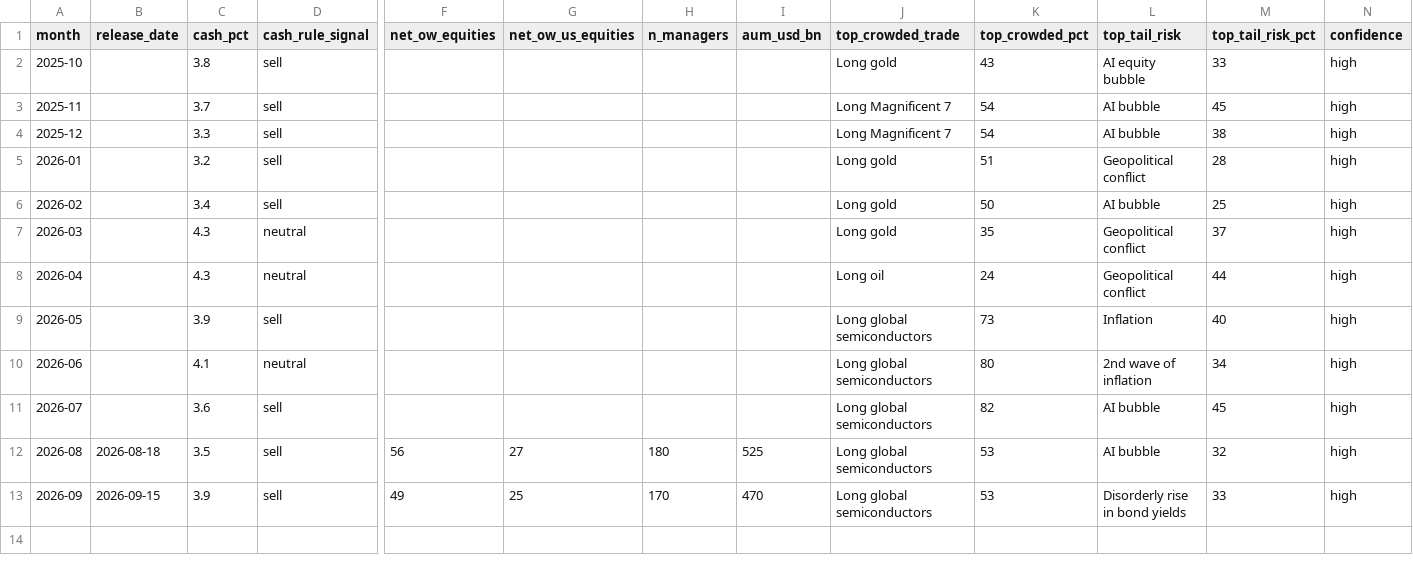
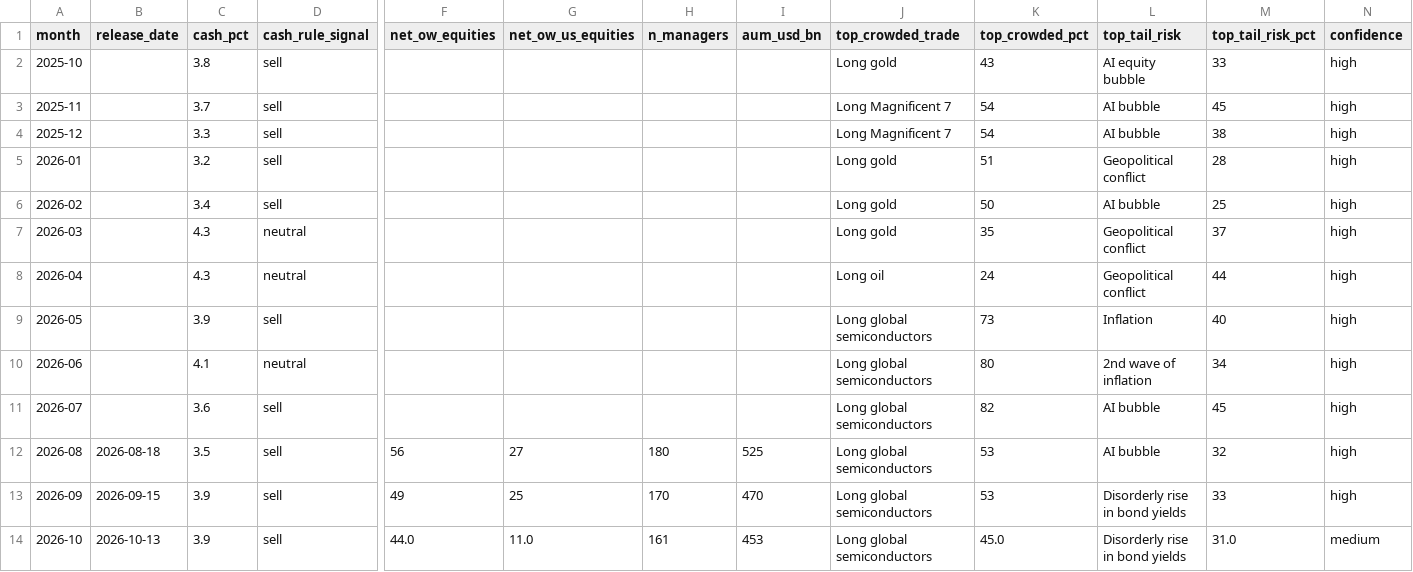
Before and after one commit to soohucn-gif/macro5-dashboard, a CSV file: data/bofa_fms.csv, drawn as a sheet; only a part is shown, gaps mark what is left out; rows hold the shown columns only; the diff names each change by its address in the sheet, - before the commit and + after, or states it on an @@ line.

Commit message:
data: FMS 2026-10（网络来源）

```diff
--- a/data/bofa_fms.csv
+++ b/data/bofa_fms.csv
+row 14: 2026-10 | 2026-10-13 | 3.9 | sell | 44.0 | 11.0 | 161 | 453 | Long global semiconductors | 45.0 | Disorderly rise in bond yields | 31.0 | medium
```
Also changed, not shown: data/bofa_fms_contrarian.csv, data/bofa_fms_crowded.csv, 5 other files.
